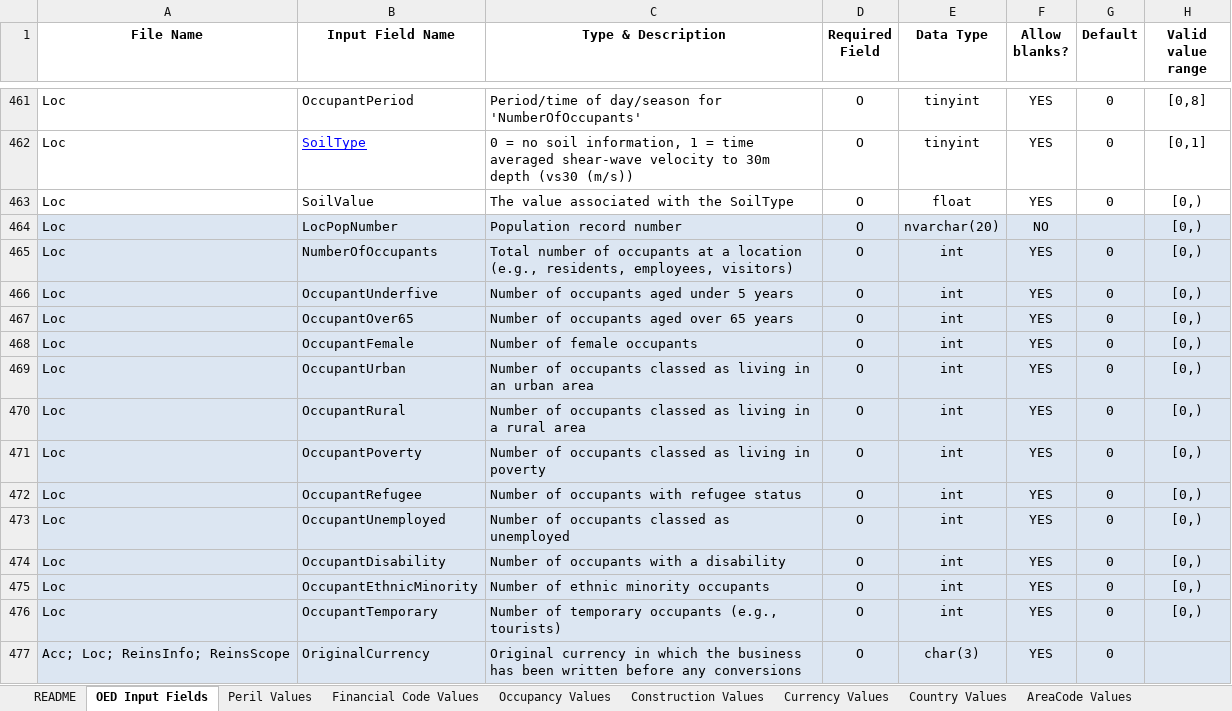
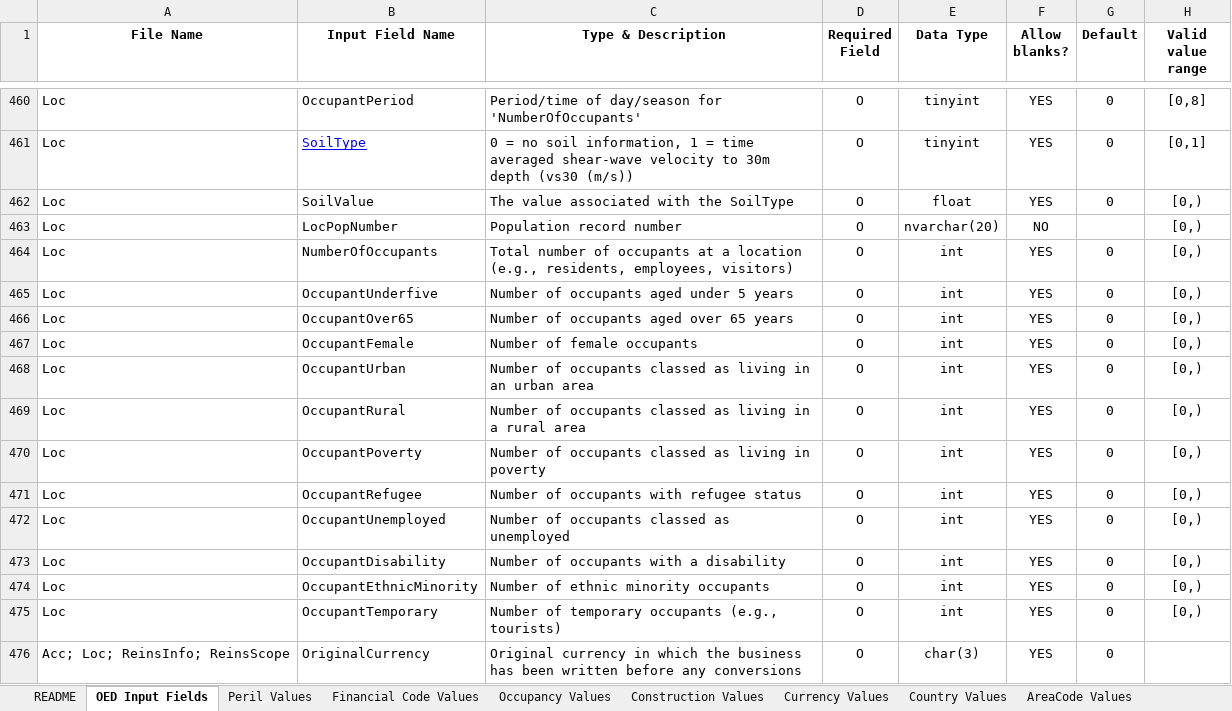
Before and after one commit to OasisLMF/ODS_OpenExposureData, an Excel workbook: OpenExposureData/Docs/OpenExposureData_Spec.xlsx, sheet OED Input Fields, drawn as a sheet; only a part is shown, gaps mark what is left out; values as stored, in another font and other column widths than the file's, no borders; conditional formats not drawn; addresses are those after the commit; the diff covers the shown part only; the diff names each change by its address in the sheet, - before the commit and + after, or states it on an @@ line.

```diff
--- a/OpenExposureData/Docs/OpenExposureData_Spec.xlsx (sheet OED Input Fields)
+++ b/OpenExposureData/Docs/OpenExposureData_Spec.xlsx (sheet OED Input Fields)
-A463:H476 fill: #DCE6F2
+A463:H476 fill: none
```
Also changed, not shown: 1 removed row, 1 edited cell and cell formats elsewhere in this sheet, sheet Construction Values, sheet Other Values, sheet Peril Values, sheet Occupancy Values, sheet Notes, formulas that keep their value, hidden cells, charts or pictures.
